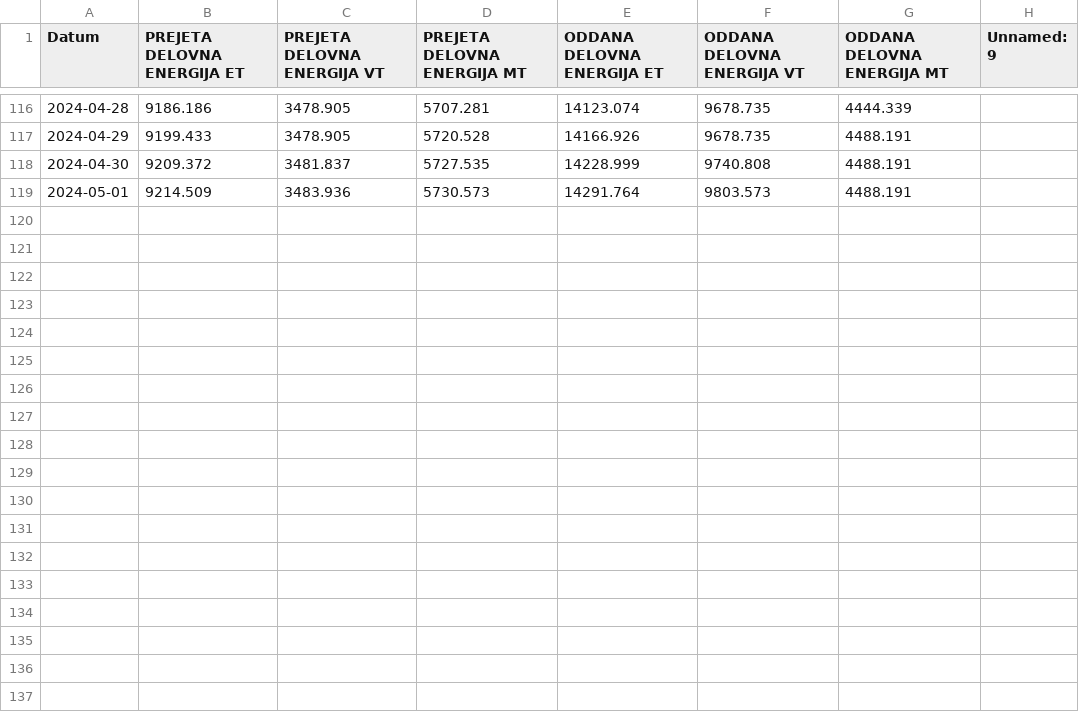
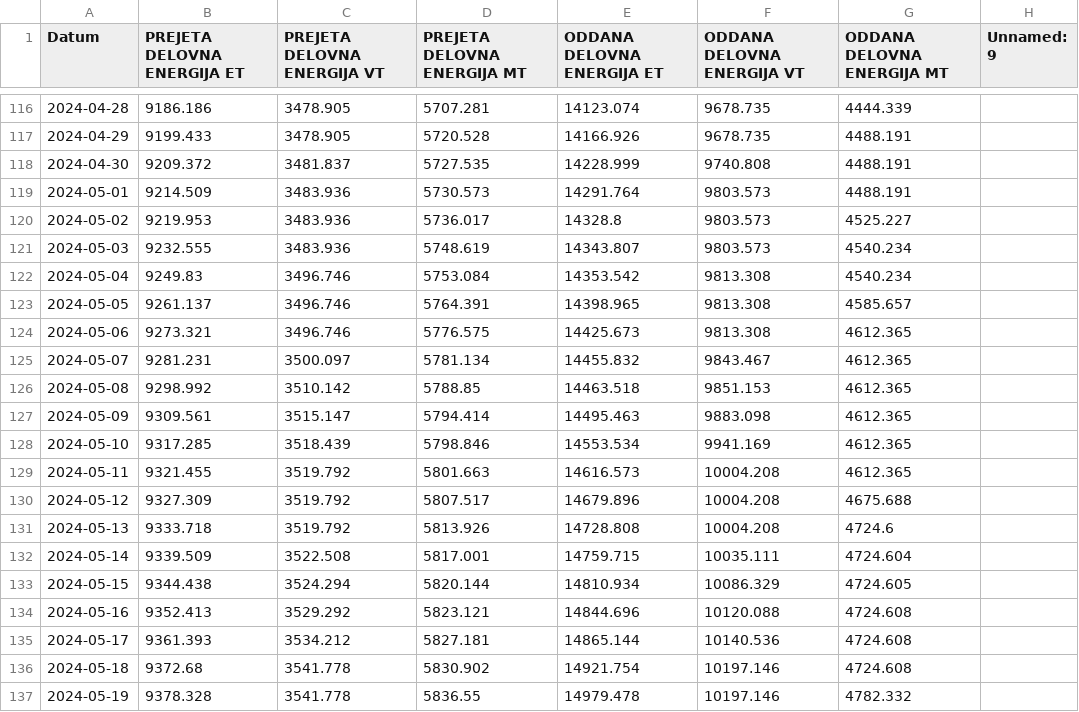
Before and after one commit to nejc100par/elektro_stats, a CSV file: data/elektro-2024.csv, drawn as a sheet; only a part is shown, gaps mark what is left out.

Commit message:
updated data 19-05-2024

```diff
--- a/data/elektro-2024.csv
+++ b/data/elektro-2024.csv
@@ -119 +119,19 @@ Datum,PREJETA DELOVNA ENERGIJA ET,PREJETA DELOVNA ENERGIJA VT,PREJETA DELOVNA EN
 2024-05-01,9214.509,3483.936,5730.573,14291.764,9803.573,4488.191,
+2024-05-02,9219.953,3483.936,5736.017,14328.8,9803.573,4525.227,
+2024-05-03,9232.555,3483.936,5748.619,14343.807,9803.573,4540.234,
+2024-05-04,9249.83,3496.746,5753.084,14353.542,9813.308,4540.234,
+2024-05-05,9261.137,3496.746,5764.391,14398.965,9813.308,4585.657,
+2024-05-06,9273.321,3496.746,5776.575,14425.673,9813.308,4612.365,
+2024-05-07,9281.231,3500.097,5781.134,14455.832,9843.467,4612.365,
+2024-05-08,9298.992,3510.142,5788.85,14463.518,9851.153,4612.365,
+2024-05-09,9309.561,3515.147,5794.414,14495.463,9883.098,4612.365,
+2024-05-10,9317.285,3518.439,5798.846,14553.534,9941.169,4612.365,
+2024-05-11,9321.455,3519.792,5801.663,14616.573,10004.208,4612.365,
+2024-05-12,9327.309,3519.792,5807.517,14679.896,10004.208,4675.688,
+2024-05-13,9333.718,3519.792,5813.926,14728.808,10004.208,4724.6,
+2024-05-14,9339.509,3522.508,5817.001,14759.715,10035.111,4724.604,
+2024-05-15,9344.438,3524.294,5820.144,14810.934,10086.329,4724.605,
+2024-05-16,9352.413,3529.292,5823.121,14844.696,10120.088,4724.608,
+2024-05-17,9361.393,3534.212,5827.181,14865.144,10140.536,4724.608,
+2024-05-18,9372.68,3541.778,5830.902,14921.754,10197.146,4724.608,
+2024-05-19,9378.328,3541.778,5836.55,14979.478,10197.146,4782.332,
```
Also changed, not shown: 1 other file.
